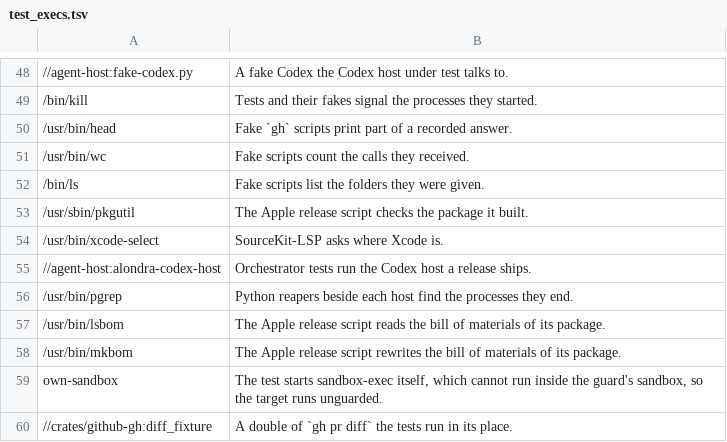
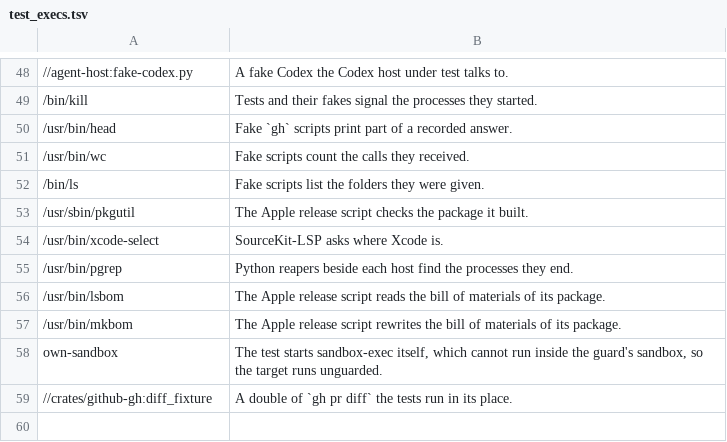
Before and after one commit to bitomule/alondra, a TSV file: tools/test_execs.tsv, drawn as a sheet; only a part is shown, gaps mark what is left out; the diff names each change by its address in the sheet, - before the commit and + after, or states it on an @@ line.

Commit message:
Run the orchestrator's Codex tests on the Codex host model instead of real processes (#657)
* Play the orchestrator's Codex batches in the Codex host model, and run their tests there

The Codex host model now plays a host whose bootstrap names the orchestrator, as
agent-host/codex-session.ts does for a batch: it disables the app-server's
inherited MCP servers and native tools, opens a read-only thread that asks
nothing, starts its one turn with the orchestrator's policy, refuses every native
request and closes once that turn completed. The outbox and the fake app-server's
transcript are the ones the model already kept.

The three orchestrator_codex::policy_integration tests move from
engine_orchestrator_host_test to engine_orchestrator_test, whose doubled hosts now
go to the Claude or the Codex model by the SDK their bootstrap names. The host
test no longer runs the Codex host or the fake Codex, so both leave its data,
its MUSTS paths and the table of programs tests run (ceiling 203 -> 202).

* Record what moving the orchestrator's Codex tests to the model measured

```diff
--- a/tools/test_execs.tsv
+++ b/tools/test_execs.tsv
-row 55: //agent-host:alondra-codex-host | Orchestrator tests run the Codex host a release ships.
```
Also changed, not shown: 53 other files.
